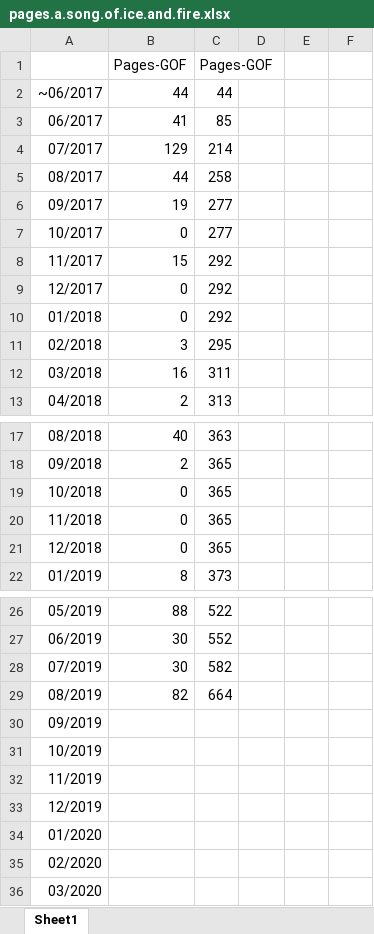
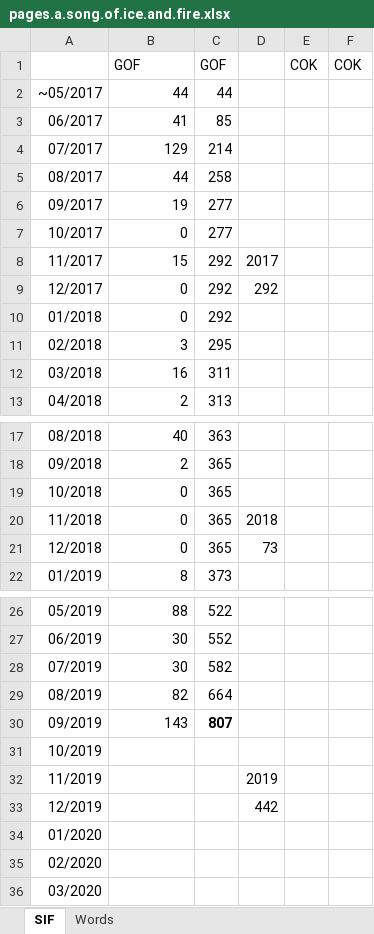
Before and after one commit to dreamingodd/useful_txt, an Excel workbook: pages.a.song.of.ice.and.fire.xlsx, sheet SIF, drawn as a sheet; only a part is shown, gaps mark what is left out; values as stored, in another font and other column widths than the file's, no borders; removed rows and columns are numbered as before the commit, all else as after; the diff names each change by its address in the sheet, - before the commit and + after, or states it on an @@ line.

```diff
--- a/pages.a.song.of.ice.and.fire.xlsx (sheet SIF)
+++ b/pages.a.song.of.ice.and.fire.xlsx (sheet SIF)
-sheet tab: Sheet1
+sheet tab: SIF
+sheet tab: Words
-row 1:  | Pages-GOF | Pages-GOF
+row 1:  | GOF | GOF |  | COK | COK
-A2: ~06/2017
+A2: ~05/2017
-D8: (empty)
+D8: 2017
-D9: (empty)
+D9: 292
-D20: (empty)
+D20: 2018
-D21: (empty)
+D21: 73
-B30: (empty)
+B30: 143
-C30: (empty)
+C30: 807
-D32: (empty)
+D32: 2019
-D33: (empty)
+D33: 442
```
Also changed, not shown: 1 other file.
